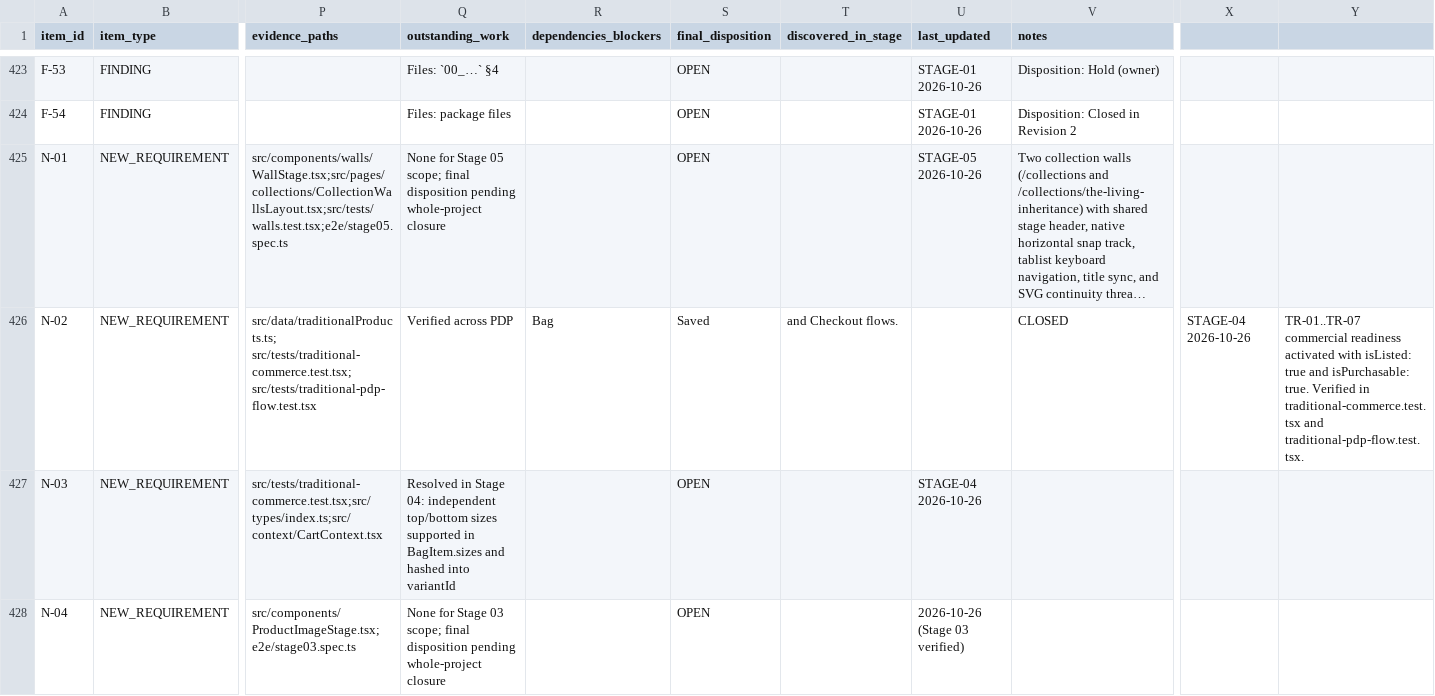
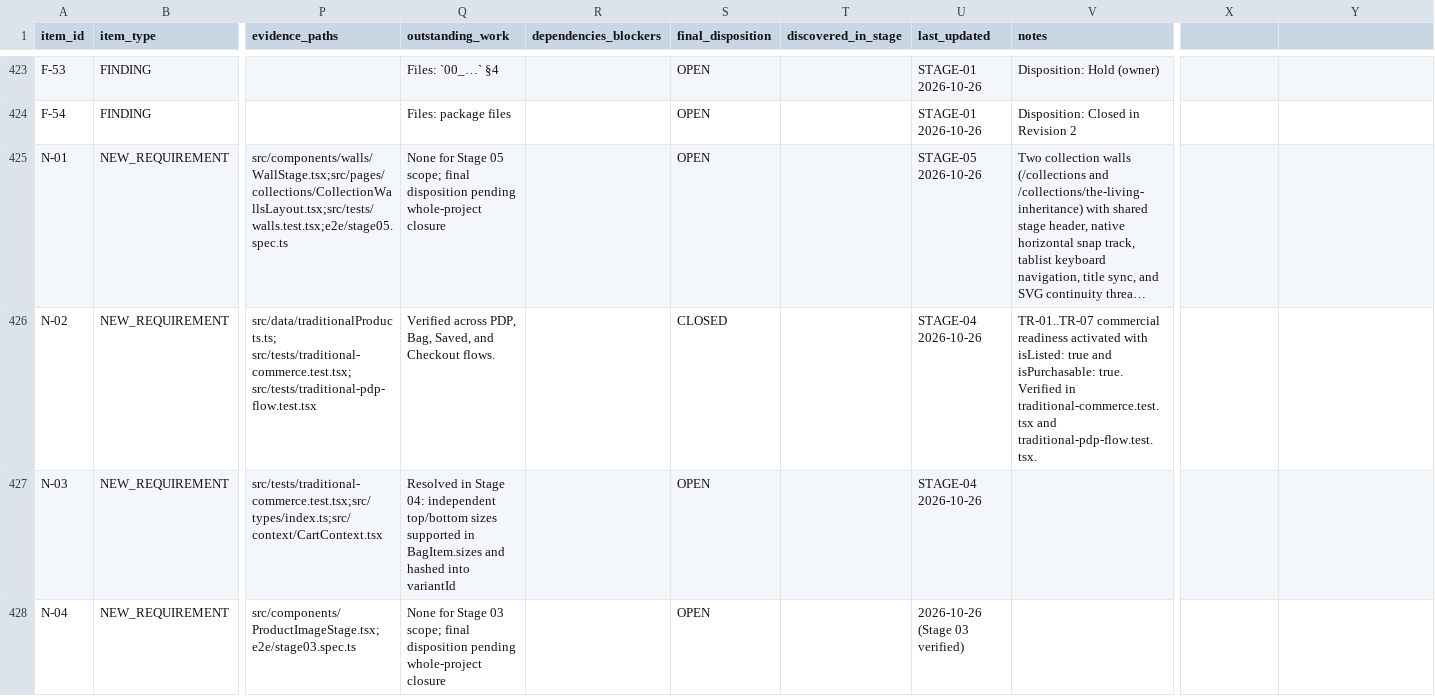
Before and after one commit to Omkar-D-Londhe/everthread, a CSV file: docs/implementation/01b_AUDIT_TRACKER.csv, drawn as a sheet; only a part is shown, gaps mark what is left out; long unchanged cells end in …; the diff covers the shown part only; the diff names each change by its address in the sheet, - before the commit and + after, or states it on an @@ line.

```diff
--- a/docs/implementation/01b_AUDIT_TRACKER.csv
+++ b/docs/implementation/01b_AUDIT_TRACKER.csv
-Q426 (outstanding_work): Verified across PDP
+Q426 (outstanding_work): Verified across PDP, Bag, Saved, and Checkout flows.
-R426 (dependencies_blockers): Bag
+R426 (dependencies_blockers): (empty)
-S426 (final_disposition): Saved
+S426 (final_disposition): CLOSED
-T426 (discovered_in_stage): and Checkout flows.
+T426 (discovered_in_stage): (empty)
-U426 (last_updated): (empty)
+U426 (last_updated): STAGE-04 2026-10-26
-V426 (notes): CLOSED
+V426 (notes): TR-01..TR-07 commercial readiness activated with isListed: true and isPurchasable: true. Verified in traditional-commerce.test.tsx and traditional-pdp-flow.test.tsx.
-X426: STAGE-04 2026-10-26
+X426: (empty)
-Y426: TR-01..TR-07 commercial readiness activated with isListed: true and isPurchasable: true. Verified in traditional-commerce.test.tsx and traditional-pdp-flow.test.tsx.
+Y426: (empty)
```
Also changed, not shown: 10 edited cells elsewhere in this file, docs/implementation/tracker/01b_AUDIT_TRACKER.csv, 2 other files.
